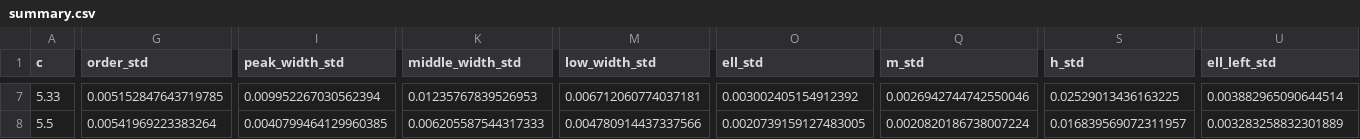
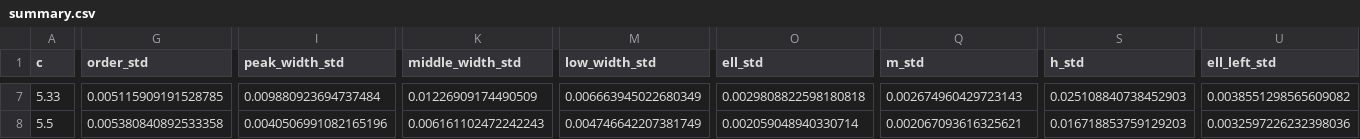
Before and after one commit to kotenevmatvei/bachelor-thesis, a CSV file: analysis_results/summary.csv, drawn as a sheet; only a part is shown, gaps mark what is left out; the diff covers the shown part only; the diff names each change by its address in the sheet, - before the commit and + after, or states it on an @@ line.

```diff
--- a/analysis_results/summary.csv
+++ b/analysis_results/summary.csv
-G7 (order_std): 0.005152847643719785
+G7 (order_std): 0.005115909191528785
-I7 (peak_width_std): 0.009952267030562394
+I7 (peak_width_std): 0.009880923694737484
-K7 (middle_width_std): 0.01235767839526953
+K7 (middle_width_std): 0.01226909174490509
-M7 (low_width_std): 0.006712060774037181
+M7 (low_width_std): 0.006663945022680349
-O7 (ell_std): 0.003002405154912392
+O7 (ell_std): 0.0029808822598180818
-Q7 (m_std): 0.0026942744742550046
+Q7 (m_std): 0.002674960429723143
-S7 (h_std): 0.02529013436163225
+S7 (h_std): 0.025108840738452903
-U7 (ell_left_std): 0.003882965090644514
+U7 (ell_left_std): 0.0038551298565609082
-G8 (order_std): 0.00541969223383264
+G8 (order_std): 0.005380840892533358
-I8 (peak_width_std): 0.0040799464129960385
+I8 (peak_width_std): 0.0040506991082165196
-K8 (middle_width_std): 0.006205587544317333
+K8 (middle_width_std): 0.006161102472242243
-M8 (low_width_std): 0.004780914437337566
+M8 (low_width_std): 0.004746642207381749
-O8 (ell_std): 0.0020739159127483005
+O8 (ell_std): 0.002059048940330714
-Q8 (m_std): 0.0020820186738007224
+Q8 (m_std): 0.002067093616325621
-S8 (h_std): 0.016839569072311957
+S8 (h_std): 0.016718853759129203
-U8 (ell_left_std): 0.003283258832301889
+U8 (ell_left_std): 0.0032597226232398036
```
Also changed, not shown: 144 edited cells elsewhere in this file, 17 other files.
